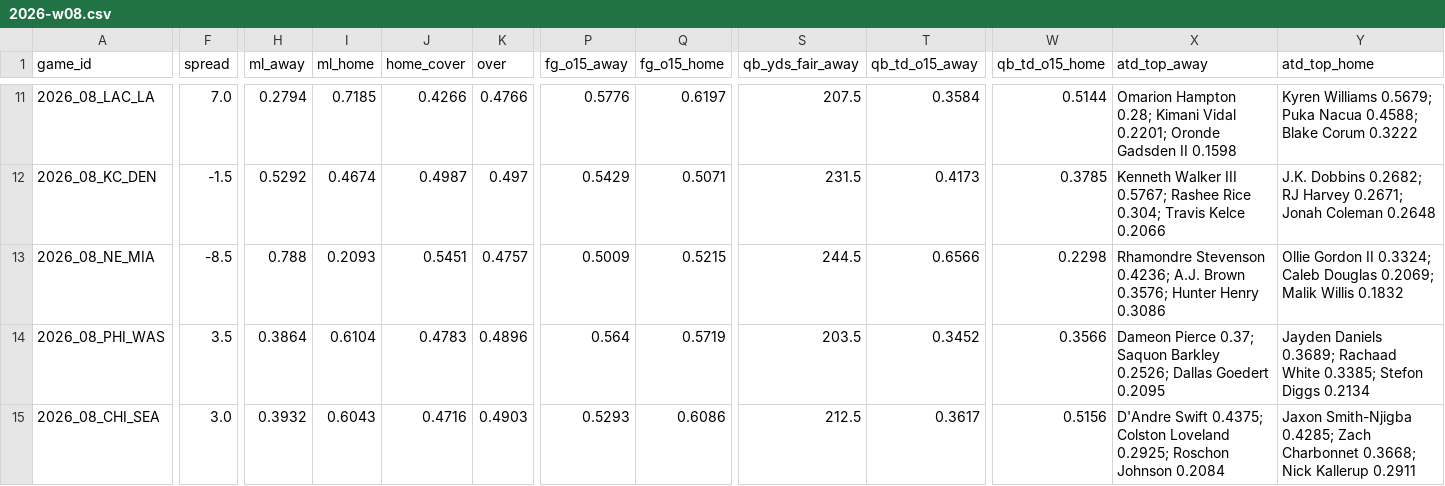
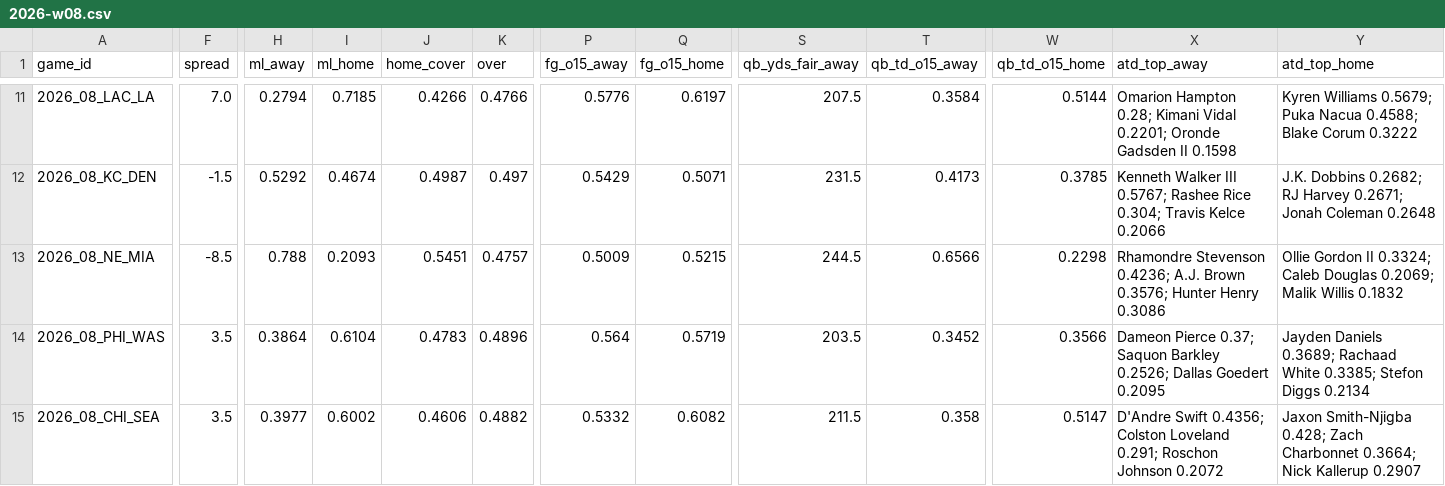
Before and after one commit to Moneyg604/nhl-early-goal, a CSV file: docs/nfl/weeks/2026-w08.csv, drawn as a sheet; only a part is shown, gaps mark what is left out; the diff names each change by its address in the sheet, - before the commit and + after, or states it on an @@ line.

```diff
--- a/docs/nfl/weeks/2026-w08.csv
+++ b/docs/nfl/weeks/2026-w08.csv
-F15 (spread): 3.0
+F15 (spread): 3.5
-H15 (ml_away): 0.3932
+H15 (ml_away): 0.3977
-I15 (ml_home): 0.6043
+I15 (ml_home): 0.6002
-J15 (home_cover): 0.4716
+J15 (home_cover): 0.4606
-K15 (over): 0.4903
+K15 (over): 0.4882
-P15 (fg_o15_away): 0.5293
+P15 (fg_o15_away): 0.5332
-Q15 (fg_o15_home): 0.6086
+Q15 (fg_o15_home): 0.6082
-S15 (qb_yds_fair_away): 212.5
+S15 (qb_yds_fair_away): 211.5
-T15 (qb_td_o15_away): 0.3617
+T15 (qb_td_o15_away): 0.358
-W15 (qb_td_o15_home): 0.5156
+W15 (qb_td_o15_home): 0.5147
-X15 (atd_top_away): D'Andre Swift 0.4375; Colston Loveland 0.2925; Roschon Johnson 0.2084
+X15 (atd_top_away): D'Andre Swift 0.4356; Colston Loveland 0.291; Roschon Johnson 0.2072
-Y15 (atd_top_home): Jaxon Smith-Njigba 0.4285; Zach Charbonnet 0.3668; Nick Kallerup 0.2911
+Y15 (atd_top_home): Jaxon Smith-Njigba 0.428; Zach Charbonnet 0.3664; Nick Kallerup 0.2907
```
Also changed, not shown: docs/nfl/weeks/2026-w09.csv, 14 other files.
